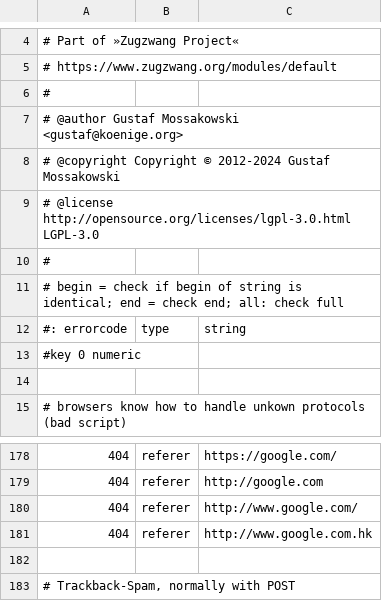
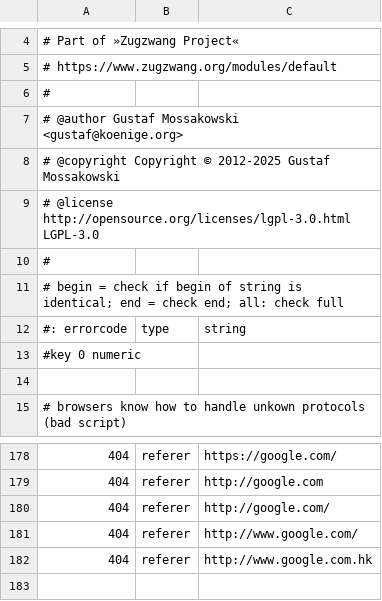
Before and after one commit to koenige/modules-default, a TSV file: configuration/errors-not-logged.tsv, drawn as a sheet; only a part is shown, gaps mark what is left out; the shorter side is filled out with more unchanged rows.

Commit message:
update error log exclusions
git-svn-id: file:///Repos/modules/default/trunk@1106 98be6e6d-ea4f-4117-9388-ed847deb6ed9

```diff
--- a/configuration/errors-not-logged.tsv
+++ b/configuration/errors-not-logged.tsv
@@ -7,3 +7,3 @@
 # @author Gustaf Mossakowski <gustaf@koenige.org>
-# @copyright Copyright © 2012-2024 Gustaf Mossakowski
+# @copyright Copyright © 2012-2025 Gustaf Mossakowski
 # @license http://opensource.org/licenses/lgpl-3.0.html LGPL-3.0
@@ -179,2 +179,3 @@
 404	referer	http://google.com
+404	referer	http://google.com/
 404	referer	http://www.google.com/
```
